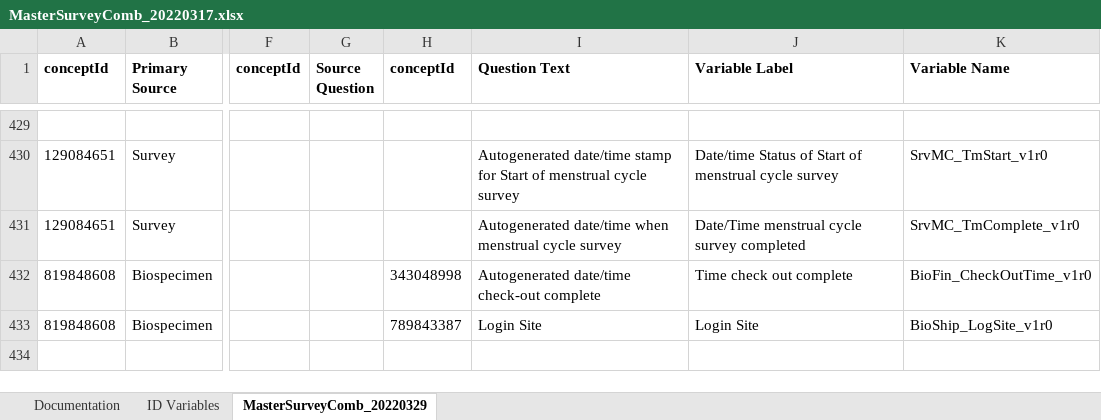
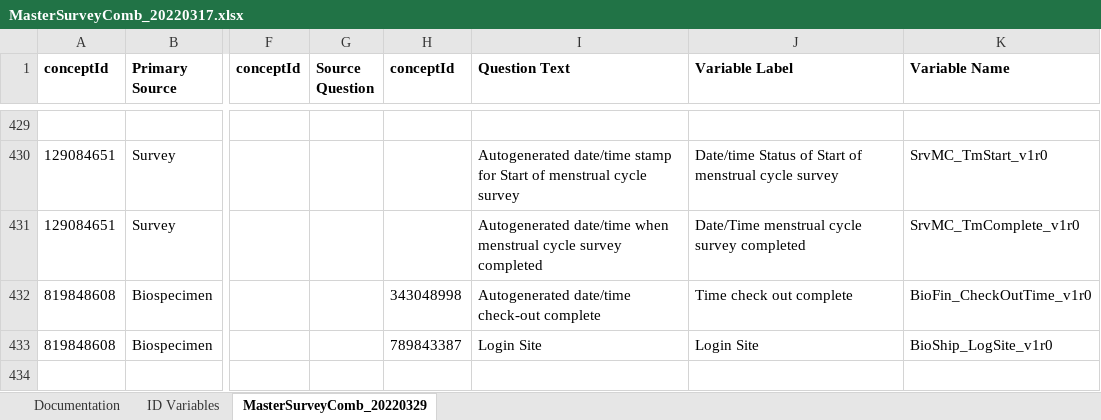
Before and after one commit to Analyticsphere/ConnectMasterAndSurveyCombinedDataDictionary, an Excel workbook: MasterSurveyComb_20220317.xlsx, sheet MasterSurveyComb_20220329, drawn as a sheet; only a part is shown, gaps mark what is left out; values as stored, in another font and other column widths than the file's, no borders; the diff names each change by its address in the sheet, - before the commit and + after, or states it on an @@ line.

Commit message:
Add files via upload

```diff
--- a/MasterSurveyComb_20220317.xlsx (sheet MasterSurveyComb_20220329)
+++ b/MasterSurveyComb_20220317.xlsx (sheet MasterSurveyComb_20220329)
-I431 (Question Text): …cycle survey
+I431 (Question Text): …cycle survey completed
```
